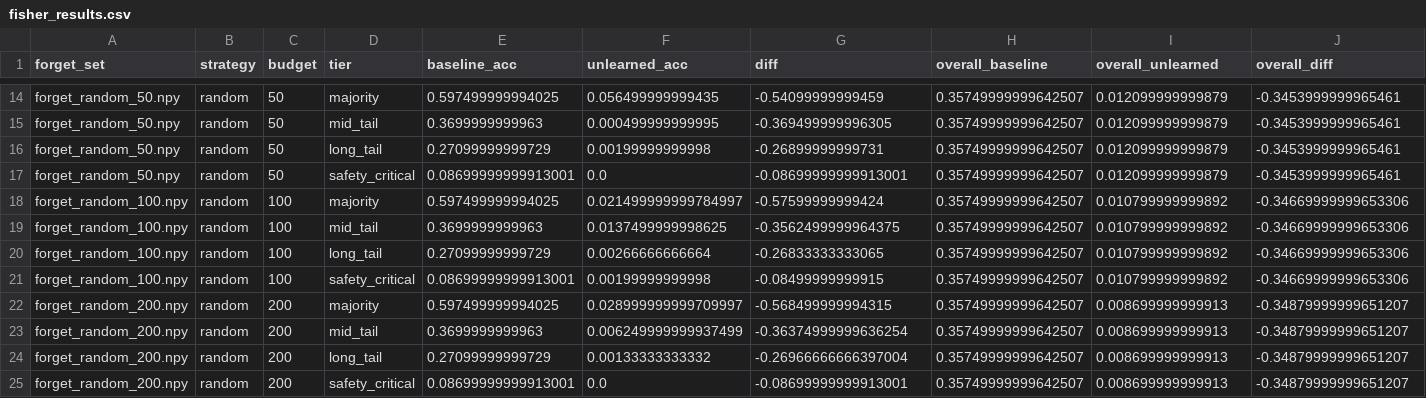
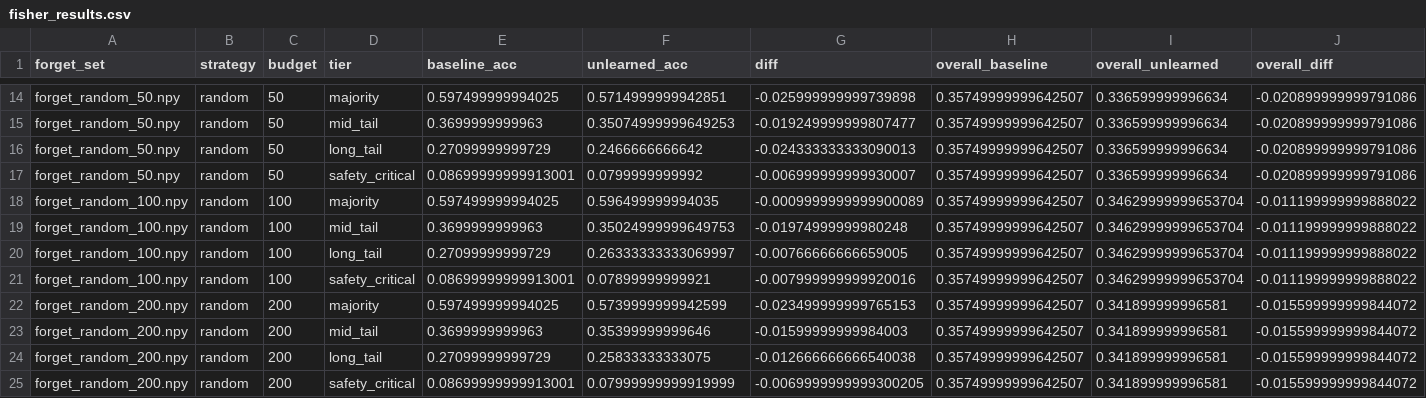
Before and after one commit to tharunyah/capability-erosion-unlearning, a CSV file: results/fisher_results.csv, drawn as a sheet; only a part is shown, gaps mark what is left out; the diff covers the shown part only; the diff names each change by its address in the sheet, - before the commit and + after, or states it on an @@ line.

```diff
--- a/results/fisher_results.csv
+++ b/results/fisher_results.csv
-F14 (unlearned_acc): 0.056499999999435
+F14 (unlearned_acc): 0.5714999999942851
-G14 (diff): -0.54099999999459
+G14 (diff): -0.025999999999739898
-I14:I17 (overall_unlearned): 0.012099999999879
+I14:I17 (overall_unlearned): 0.336599999996634
-J14:J17 (overall_diff): -0.3453999999965461
+J14:J17 (overall_diff): -0.020899999999791086
-F15 (unlearned_acc): 0.000499999999995
+F15 (unlearned_acc): 0.35074999999649253
-G15 (diff): -0.369499999996305
+G15 (diff): -0.019249999999807477
-F16 (unlearned_acc): 0.00199999999998
+F16 (unlearned_acc): 0.2466666666642
-G16 (diff): -0.26899999999731
+G16 (diff): -0.024333333333090013
-F17 (unlearned_acc): 0.0
+F17 (unlearned_acc): 0.0799999999992
-G17 (diff): -0.08699999999913001
+G17 (diff): -0.006999999999930007
-F18 (unlearned_acc): 0.021499999999784997
+F18 (unlearned_acc): 0.596499999994035
-G18 (diff): -0.57599999999424
+G18 (diff): -0.0009999999999900089
-I18:I21 (overall_unlearned): 0.010799999999892
+I18:I21 (overall_unlearned): 0.34629999999653704
-J18:J21 (overall_diff): -0.34669999999653306
+J18:J21 (overall_diff): -0.011199999999888022
-F19 (unlearned_acc): 0.0137499999998625
+F19 (unlearned_acc): 0.35024999999649753
-G19 (diff): -0.3562499999964375
+G19 (diff): -0.01974999999980248
-F20 (unlearned_acc): 0.00266666666664
+F20 (unlearned_acc): 0.26333333333069997
-G20 (diff): -0.26833333333065
+G20 (diff): -0.00766666666659005
-F21 (unlearned_acc): 0.00199999999998
+F21 (unlearned_acc): 0.07899999999921
-G21 (diff): -0.08499999999915
+G21 (diff): -0.007999999999920016
-F22 (unlearned_acc): 0.028999999999709997
+F22 (unlearned_acc): 0.5739999999942599
-G22 (diff): -0.568499999994315
+G22 (diff): -0.023499999999765153
-I22:I25 (overall_unlearned): 0.008699999999913
+I22:I25 (overall_unlearned): 0.341899999996581
-J22:J25 (overall_diff): -0.34879999999651207
+J22:J25 (overall_diff): -0.015599999999844072
-F23 (unlearned_acc): 0.006249999999937499
+F23 (unlearned_acc): 0.35399999999646
-G23 (diff): -0.36374999999636254
+G23 (diff): -0.01599999999984003
-F24 (unlearned_acc): 0.00133333333332
+F24 (unlearned_acc): 0.25833333333075
-G24 (diff): -0.26966666666397004
+G24 (diff): -0.012666666666540038
-F25 (unlearned_acc): 0.0
+F25 (unlearned_acc): 0.07999999999919999
-G25 (diff): -0.08699999999913001
+G25 (diff): -0.0069999999999300205
```
Also changed, not shown: 48 edited cells elsewhere in this file, 38 other files.
